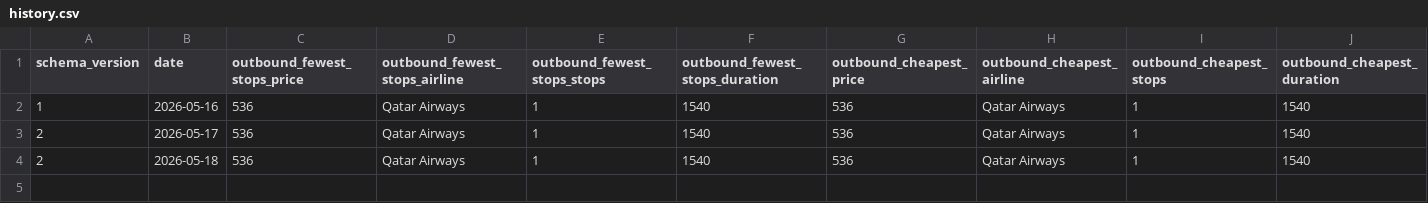
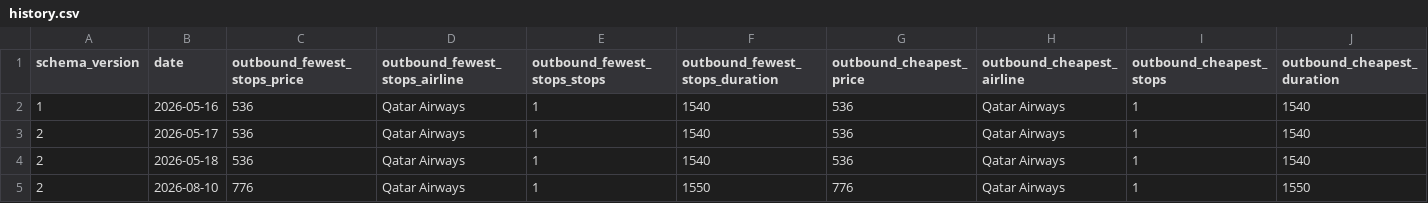
Before and after one commit to GKV22/TradingAgents, a CSV file: flight_tracker/history.csv, drawn as a sheet; only a part is shown; rows hold the shown columns only; the diff names each change by its address in the sheet, - before the commit and + after, or states it on an @@ line.

```diff
--- a/flight_tracker/history.csv
+++ b/flight_tracker/history.csv
+row 5: 2 | 2026-08-10 | 776 | Qatar Airways | 1 | 1550 | 776 | Qatar Airways | 1 | 1550
```
